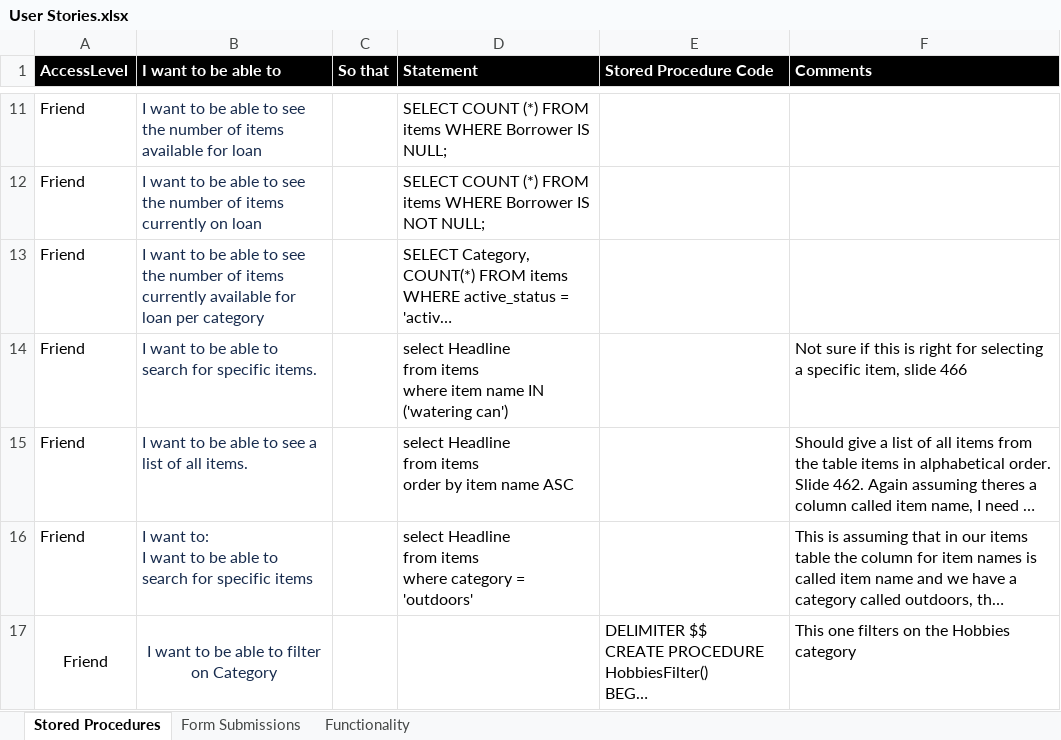
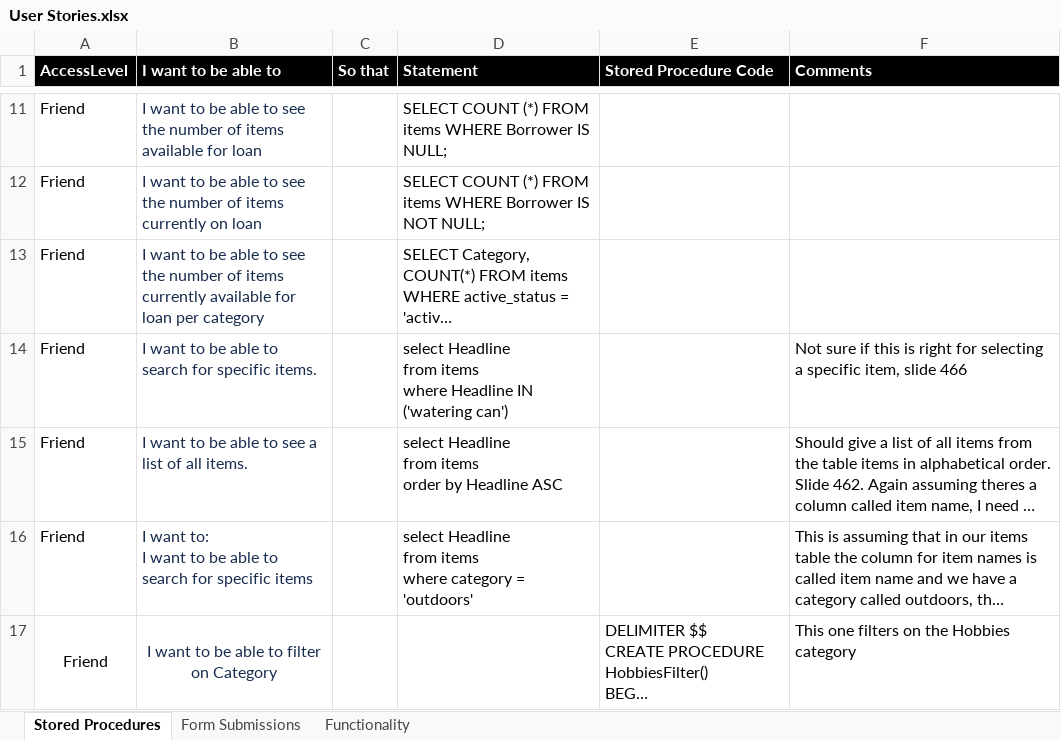
Before and after one commit to LACarlin/friendsLends, an Excel workbook: Resources/User Stories.xlsx, sheet Stored Procedures, drawn as a sheet; only a part is shown, gaps mark what is left out; long unchanged cells end in …; values as stored, in another font and other column widths than the file's, no borders; ↵ is a line break in a cell; the diff names each change by its address in the sheet, - before the commit and + after, or states it on an @@ line.

Commit message:
Just updated the procedures I had added

```diff
--- a/Resources/User Stories.xlsx (sheet Stored Procedures)
+++ b/Resources/User Stories.xlsx (sheet Stored Procedures)
-D14 (Statement): …items ↵ where item name IN ('watering…
+D14 (Statement): …items ↵ where Headline IN ('watering…
-D15 (Statement): …order by item name ASC
+D15 (Statement): …order by Headline ASC
```
